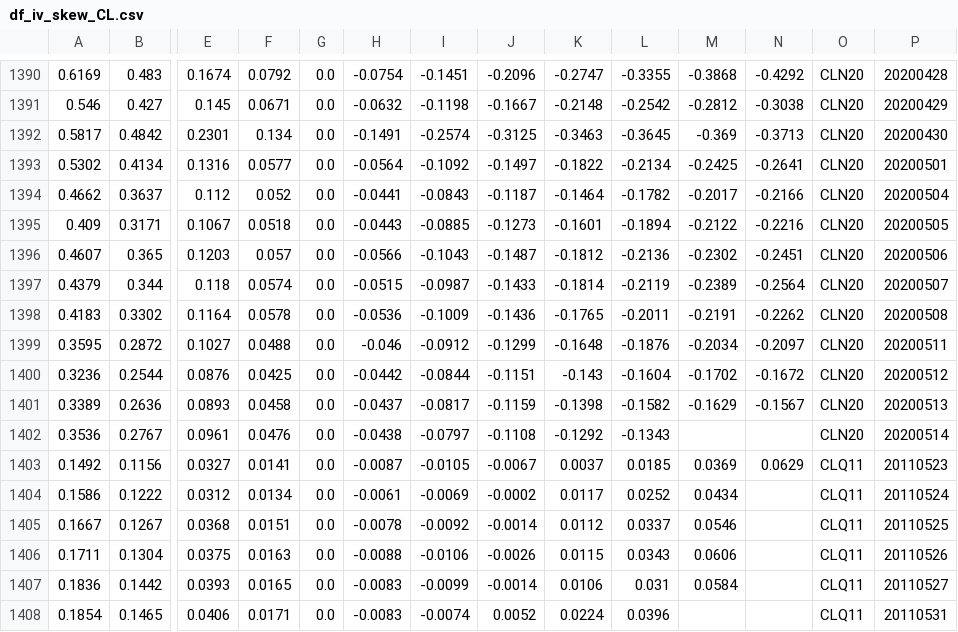
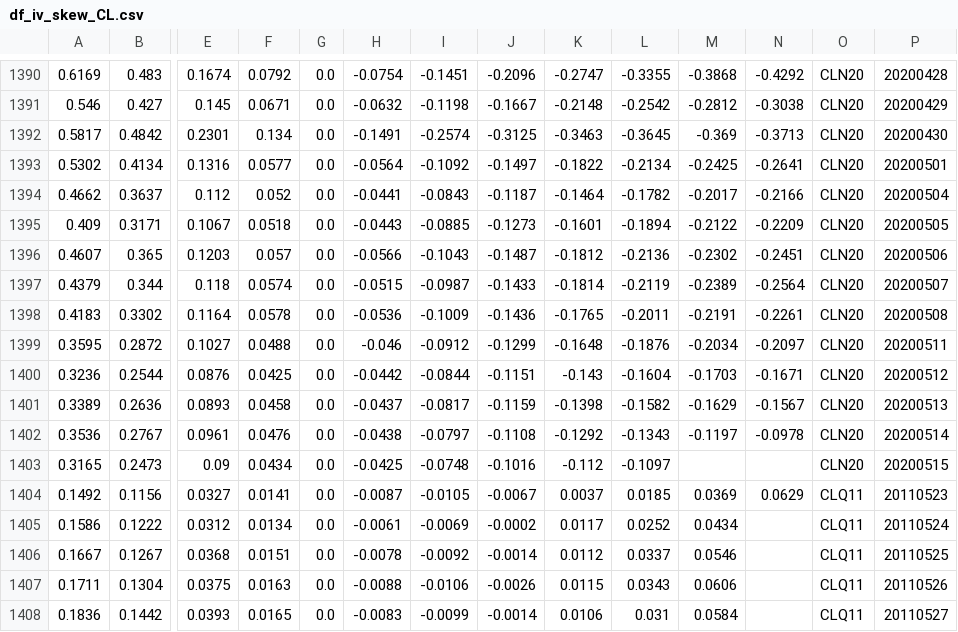
Before and after one commit to bgithub1/volgrid, a CSV file: volgrid/df_iv_skew_CL.csv, drawn as a sheet; only a part is shown, gaps mark what is left out; the shorter side is filled out with more unchanged rows; rows hold the shown columns only; the diff names each change by its address in the sheet, - before the commit and + after, or states it on an @@ line.

```diff
--- a/volgrid/df_iv_skew_CL.csv
+++ b/volgrid/df_iv_skew_CL.csv
-N1395: -0.2216
+N1395: -0.2209
-N1398: -0.2262
+N1398: -0.2261
-M1400: -0.1702
+M1400: -0.1703
-N1400: -0.1672
+N1400: -0.1671
-M1402: (empty)
+M1402: -0.1197
-N1402: (empty)
+N1402: -0.0978
+row 1403: 0.3165 | 0.2473 | 0.09 | 0.0434 | 0.0 | -0.0425 | -0.0748 | -0.1016 | -0.112 | -0.1097 |  |  | CLN20 | 20200515
```
Also changed, not shown: volgrid/df_iv_skew_CB.csv, volgrid/df_iv_skew_ES.csv, 5 other files.
